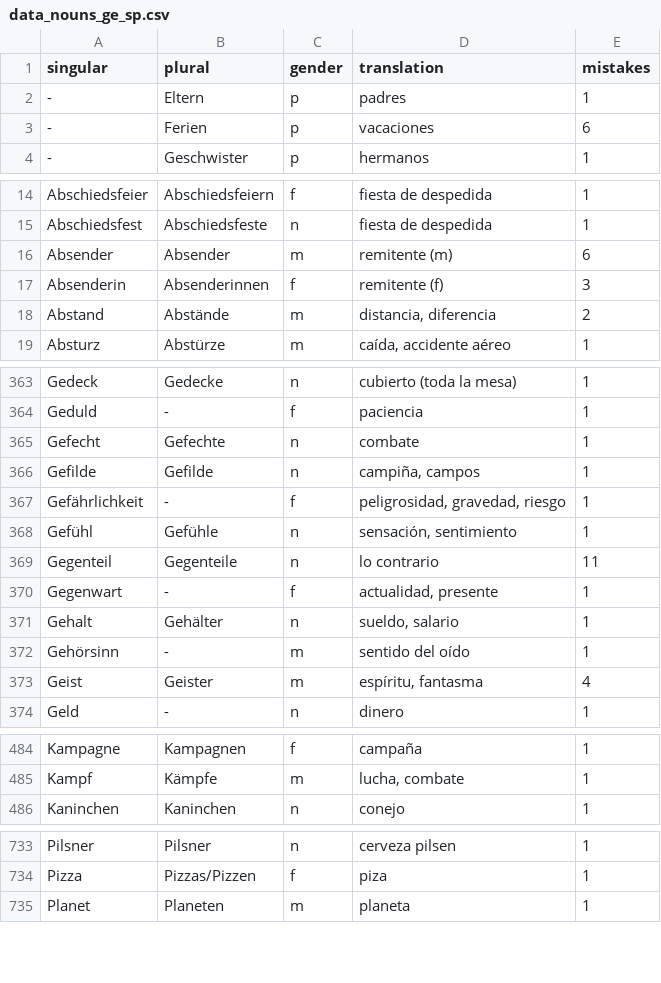
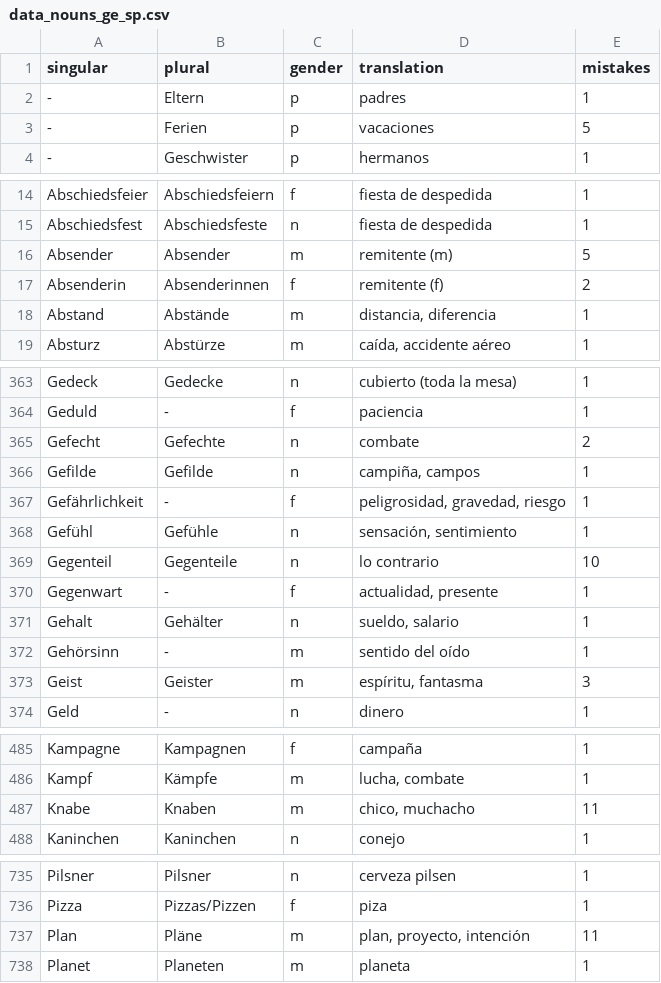
Before and after one commit to kaluzap/words, a CSV file: data_nouns_ge_sp.csv, drawn as a sheet; only a part is shown, gaps mark what is left out; the diff covers the shown part only.

```diff
--- a/data_nouns_ge_sp.csv
+++ b/data_nouns_ge_sp.csv
@@ -2,3 +2,3 @@
 "-","Eltern","p","padres",1
-"-","Ferien","p","vacaciones",6
+"-","Ferien","p","vacaciones",5
 "-","Geschwister","p","hermanos",1
@@ -15,5 +15,5 @@
 "Abschiedsfest","Abschiedsfeste","n","fiesta de despedida",1
-"Absender","Absender","m","remitente (m)",6
-"Absenderin","Absenderinnen","f","remitente (f)",3
-"Abstand","Abstände","m","distancia, diferencia",2
+"Absender","Absender","m","remitente (m)",5
+"Absenderin","Absenderinnen","f","remitente (f)",2
+"Abstand","Abstände","m","distancia, diferencia",1
 "Absturz","Abstürze","m","caída, accidente aéreo",1
@@ -364,3 +364,3 @@
 "Geduld","-","f","paciencia",1
-"Gefecht","Gefechte","n","combate",1
+"Gefecht","Gefechte","n","combate",2
 "Gefilde","Gefilde","n","campiña, campos",1
@@ -368,3 +368,3 @@
 "Gefühl","Gefühle","n","sensación, sentimiento",1
-"Gegenteil","Gegenteile","n","lo contrario",11
+"Gegenteil","Gegenteile","n","lo contrario",10
 "Gegenwart","-","f","actualidad, presente",1
@@ -372,3 +372,3 @@
 "Gehörsinn","-","m","sentido del oído",1
-"Geist","Geister","m","espíritu, fantasma",4
+"Geist","Geister","m","espíritu, fantasma",3
 "Geld","-","n","dinero",1
@@ -485,2 +486,3 @@
 "Kampf","Kämpfe","m","lucha, combate",1
+"Knabe","Knaben","m","chico, muchacho",11
 "Kaninchen","Kaninchen","n","conejo",1
@@ -734,2 +736,3 @@
 "Pizza","Pizzas/Pizzen","f","piza",1
+"Plan","Pläne","m","plan, proyecto, intención",11
 "Planet","Planeten","m","planeta",1
```
Also changed, not shown: 3 added rows and 57 edited cells elsewhere in this file.
